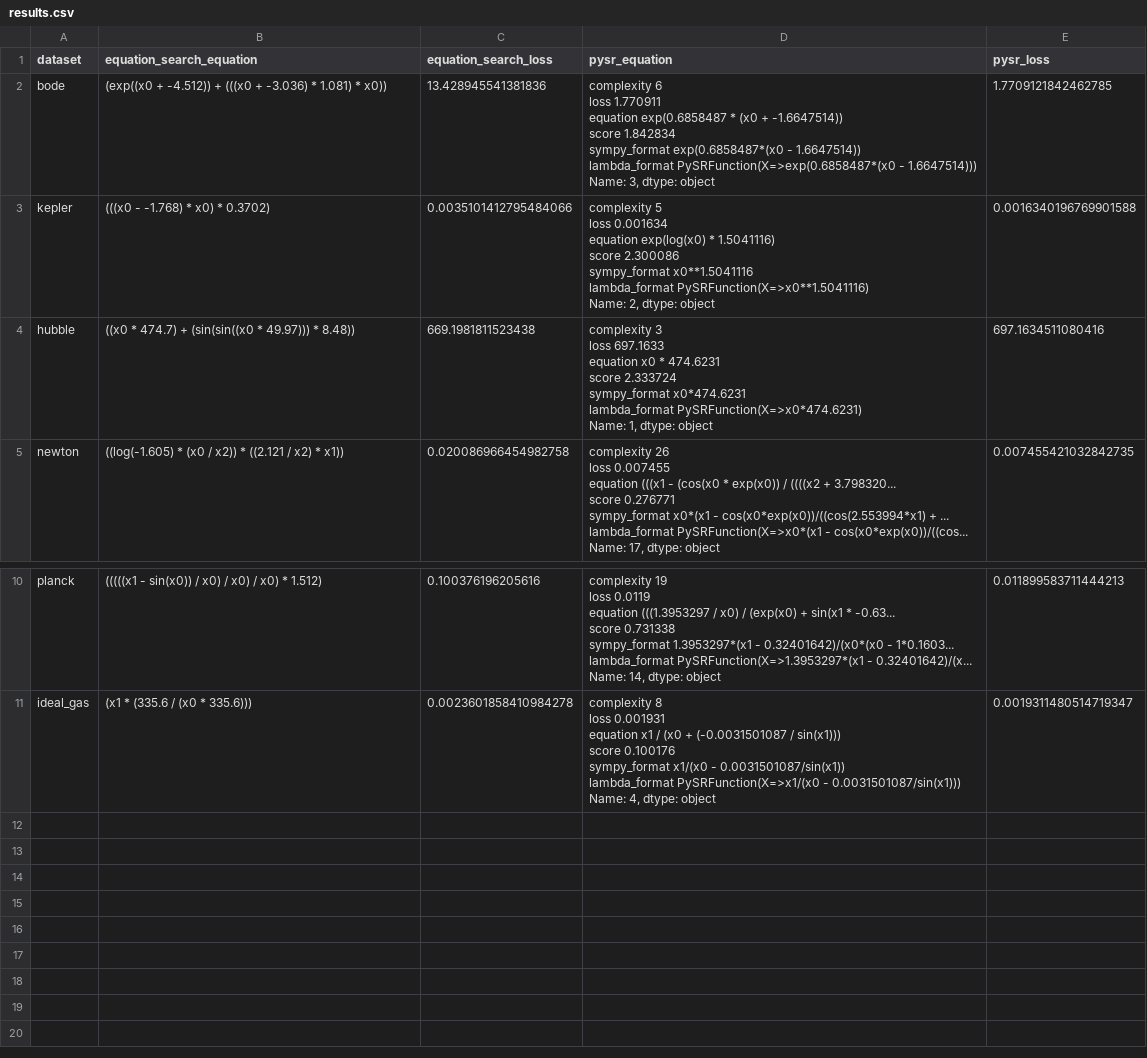
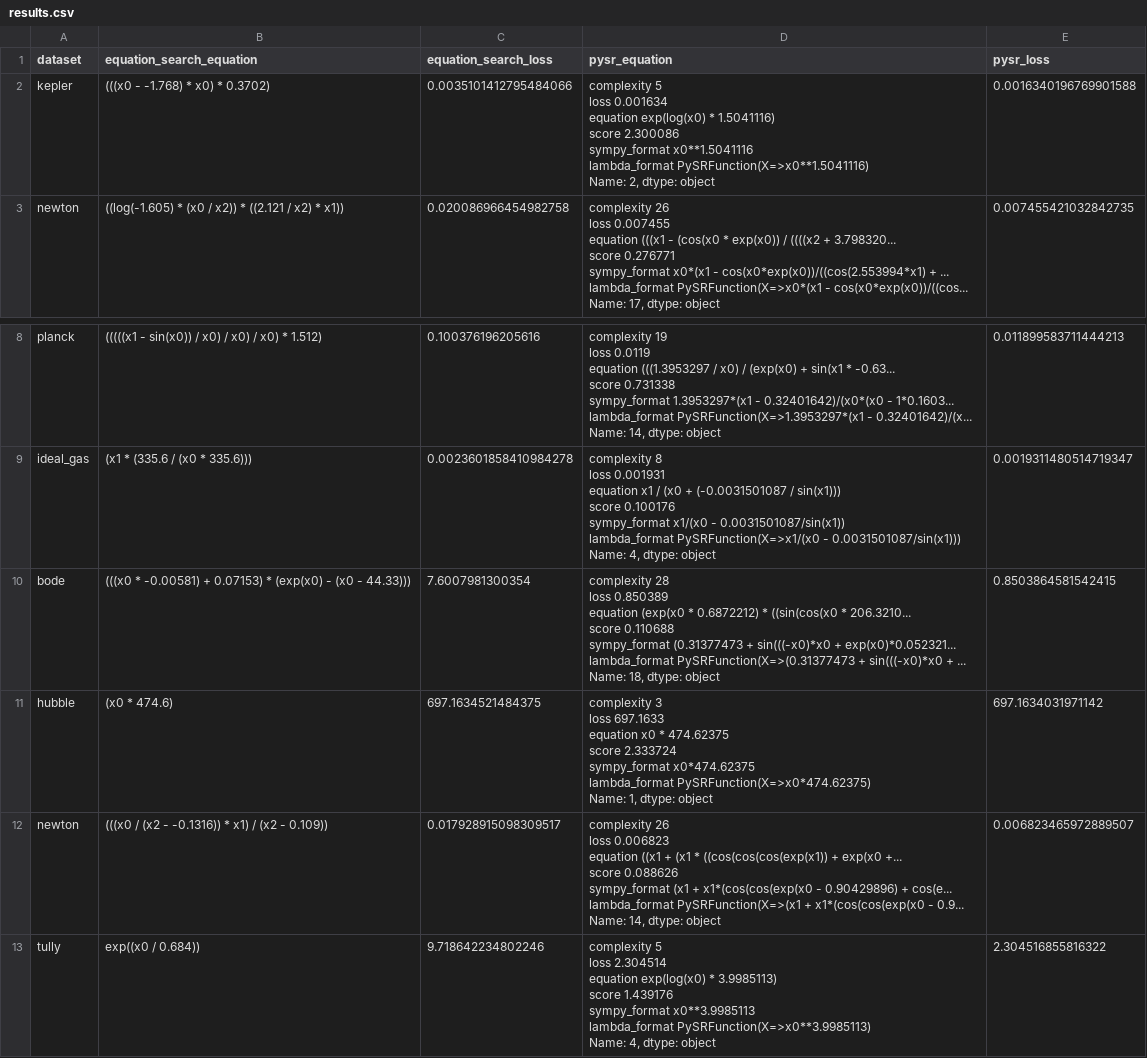
Before and after one commit to Mo-Khater/GSOC-symbolic-regression-pytorch, a CSV file: results/results.csv, drawn as a sheet; only a part is shown, gaps mark what is left out; removed rows and columns are numbered as before the commit, all else as after; ↵ is a line break in a cell; the diff names each change by its address in the sheet, - before the commit and + after, or states it on an @@ line.

Commit message:
update results

```diff
--- a/results/results.csv
+++ b/results/results.csv
-row 2: bode | (exp((x0 + -4.512)) + (((x0 + -3.036) * 1.081) * x0)) | 13.428945541381836 | complexity 6 ↵ loss 1.770911 ↵ equation exp(0.6858487 * (x0 + -1.6647514)) ↵ score 1.842834 ↵ sympy_format exp(0.6858487*(x0 - 1.6647514)) ↵ lambda_format PySRFunction(X=>exp(0.6858487*(x0 - 1.6647514))) ↵ Name: 3, dtype: object | 1.7709121842462785
-row 4: hubble | ((x0 * 474.7) + (sin(sin((x0 * 49.97))) * 8.48)) | 669.1981811523438 | complexity 3 ↵ loss 697.1633 ↵ equation x0 * 474.6231 ↵ score 2.333724 ↵ sympy_format x0*474.6231 ↵ lambda_format PySRFunction(X=>x0*474.6231) ↵ Name: 1, dtype: object | 697.1634511080416
+row 10: bode | (((x0 * -0.00581) + 0.07153) * (exp(x0) - (x0 - 44.33))) | 7.6007981300354 | complexity 28 ↵ loss 0.850389 ↵ equation (exp(x0 * 0.6872212) * ((sin(cos(x0 * 206.3210... ↵ score 0.110688 ↵ sympy_format (0.31377473 + sin(((-x0)*x0 + exp(x0)*0.052321... ↵ lambda_format PySRFunction(X=>(0.31377473 + sin(((-x0)*x0 + ... ↵ Name: 18, dtype: object | 0.8503864581542415
+row 11: hubble | (x0 * 474.6) | 697.1634521484375 | complexity 3 ↵ loss 697.1633 ↵ equation x0 * 474.62375 ↵ score 2.333724 ↵ sympy_format x0*474.62375 ↵ lambda_format PySRFunction(X=>x0*474.62375) ↵ Name: 1, dtype: object | 697.1634031971142
+row 12: newton | (((x0 / (x2 - -0.1316)) * x1) / (x2 - 0.109)) | 0.017928915098309517 | complexity 26 ↵ loss 0.006823 ↵ equation ((x1 + (x1 * ((cos(cos(cos(exp(x1)) + exp(x0 +... ↵ score 0.088626 ↵ sympy_format (x1 + x1*(cos(cos(exp(x0 - 0.90429896) + cos(e... ↵ lambda_format PySRFunction(X=>(x1 + x1*(cos(cos(exp(x0 - 0.9... ↵ Name: 14, dtype: object | 0.006823465972889507
+row 13: tully | exp((x0 / 0.684)) | 9.718642234802246 | complexity 5 ↵ loss 2.304514 ↵ equation exp(log(x0) * 3.9985113) ↵ score 1.439176 ↵ sympy_format x0**3.9985113 ↵ lambda_format PySRFunction(X=>x0**3.9985113) ↵ Name: 4, dtype: object | 2.304516855816322
```
